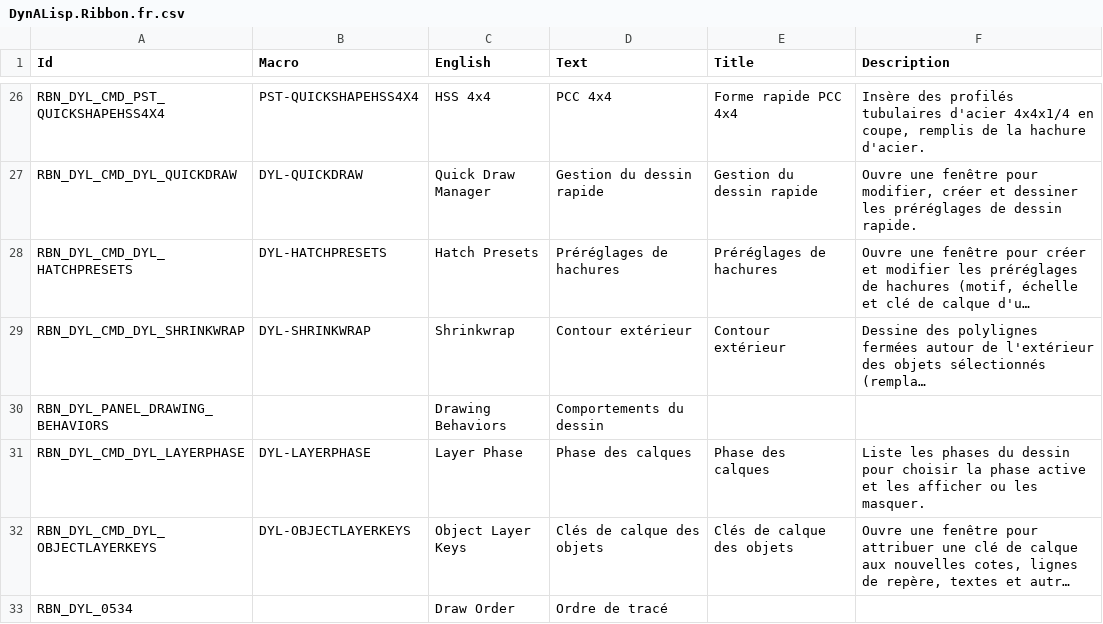
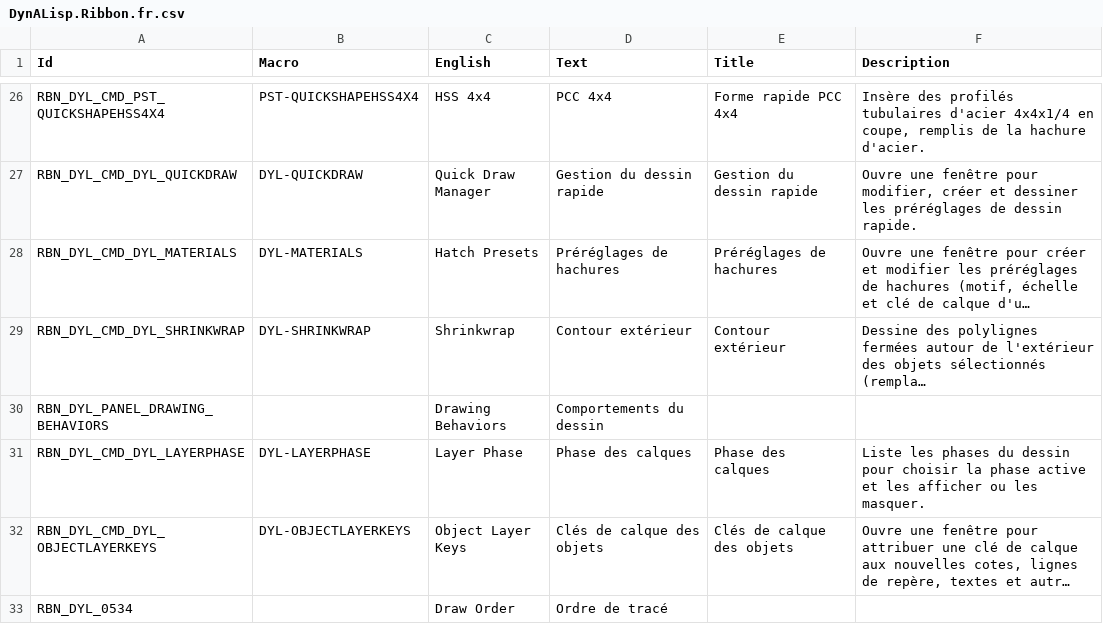
Before and after one commit to samagior/DynALisp.bundle, a CSV file: Contents/Resources/DynALisp.Ribbon.fr.csv, drawn as a sheet; only a part is shown, gaps mark what is left out; long unchanged cells end in …; the diff names each change by its address in the sheet, - before the commit and + after, or states it on an @@ line.

```diff
--- a/Contents/Resources/DynALisp.Ribbon.fr.csv
+++ b/Contents/Resources/DynALisp.Ribbon.fr.csv
-A28 (Id): RBN_DYL_CMD_DYL_HATCHPRESETS
+A28 (Id): RBN_DYL_CMD_DYL_MATERIALS
-B28 (Macro): DYL-HATCHPRESETS
+B28 (Macro): DYL-MATERIALS
```
Also changed, not shown: Contents/Resources/StartupSuite.csv, Installer/Ribbon/Ribbon.csv, 27 other files.
